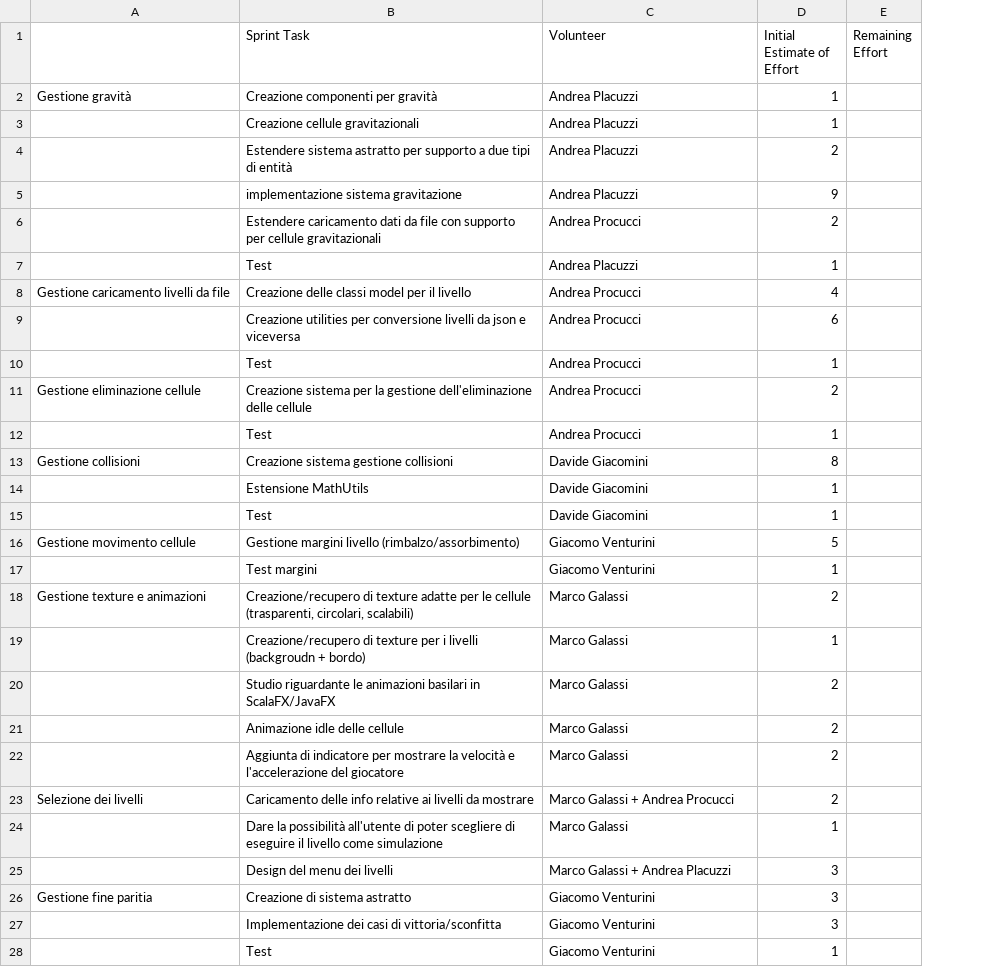
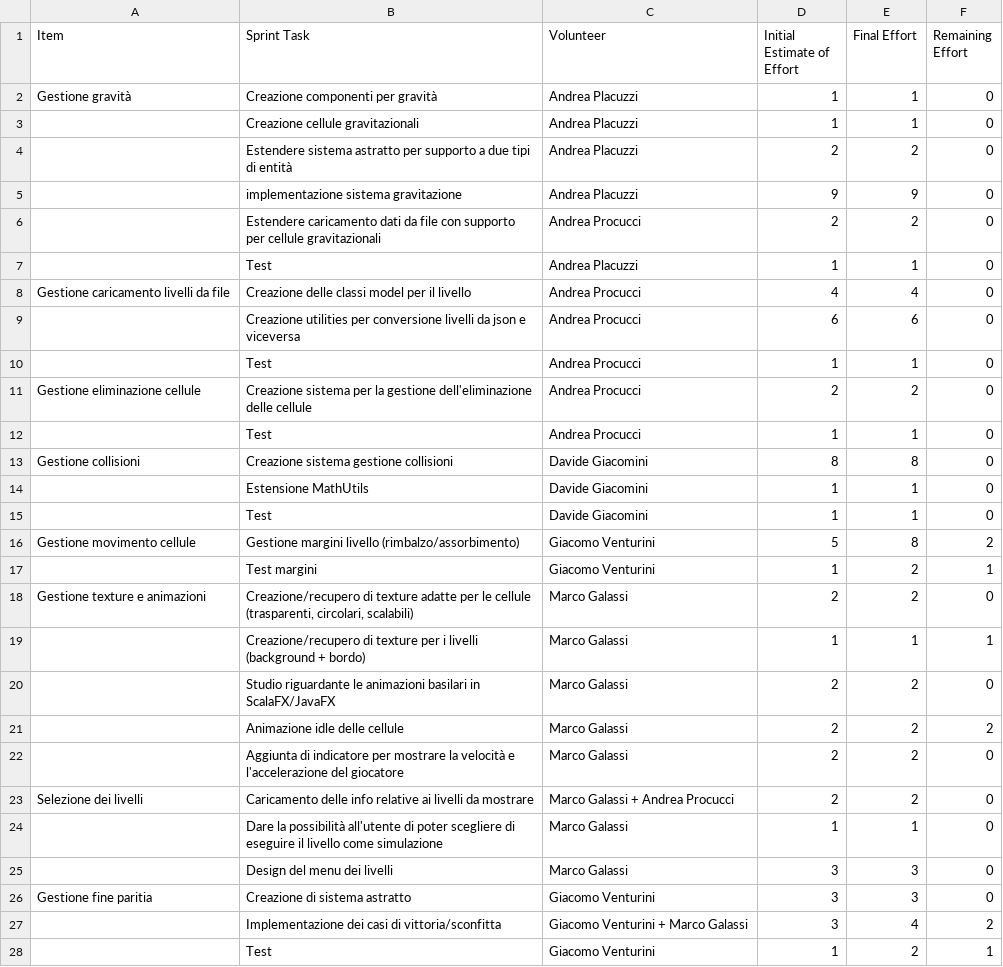
Before and after one commit to PPS-Osmos-Redux/PPS-17-osmos-redux, a CSV file: backlog/Sprint-2.csv, drawn as a sheet; only a part is shown; addresses are those after the commit; the diff covers the shown part only; the diff names each change by its address in the sheet, - before the commit and + after, or states it on an @@ line.

Commit message:
add product backlog after sprint 2

```diff
--- a/backlog/Sprint-2.csv
+++ b/backlog/Sprint-2.csv
+column E (Final Effort), rows 2-28: 1 | 1 | 2 | 9 | 2 | 1 | 4 | 6 | 1 | 2 | 1 | 8 | 1 | 1 | 8 | 2 | 2 | 1 | 2 | 2 | 2 | 2 | 1 | 3 | 3 | 4 | 2
-A1: (empty)
+A1: Item
-F2:F15 (Remaining Effort): (empty)
+F2:F15 (Remaining Effort): 0
-F16 (Remaining Effort): (empty)
+F16 (Remaining Effort): 2
-F17 (Remaining Effort): (empty)
+F17 (Remaining Effort): 1
-F18 (Remaining Effort): (empty)
+F18 (Remaining Effort): 0
-B19 (Sprint Task): …i livelli (backgroudn + bordo)
+B19 (Sprint Task): …i livelli (background + bordo)
-F19 (Remaining Effort): (empty)
+F19 (Remaining Effort): 1
-F20 (Remaining Effort): (empty)
+F20 (Remaining Effort): 0
-F21 (Remaining Effort): (empty)
+F21 (Remaining Effort): 2
-F22:F26 (Remaining Effort): (empty)
+F22:F26 (Remaining Effort): 0
-C25 (Volunteer): Marco Galassi + Andrea Placuzzi
+C25 (Volunteer): Marco Galassi
-C27 (Volunteer): Giacomo Venturini
+C27 (Volunteer): Giacomo Venturini + Marco Galassi
-F27 (Remaining Effort): (empty)
+F27 (Remaining Effort): 2
-F28 (Remaining Effort): (empty)
+F28 (Remaining Effort): 1
```
Also changed, not shown: 7 edited cells elsewhere in this file, backlog/Product-backlog.csv.
